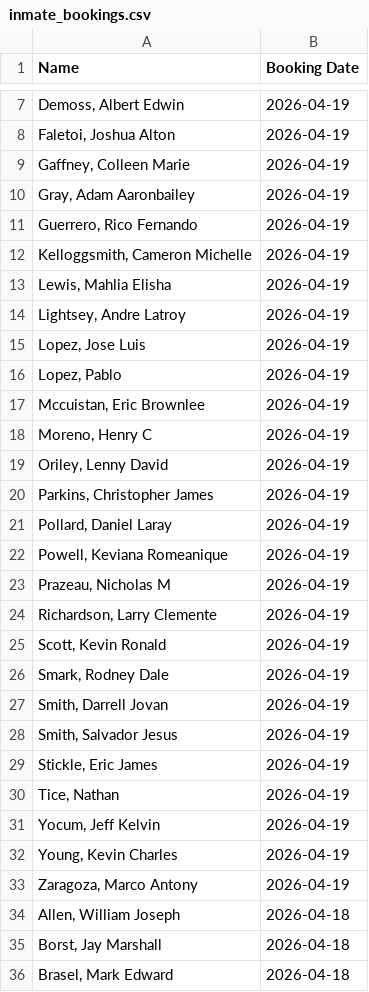
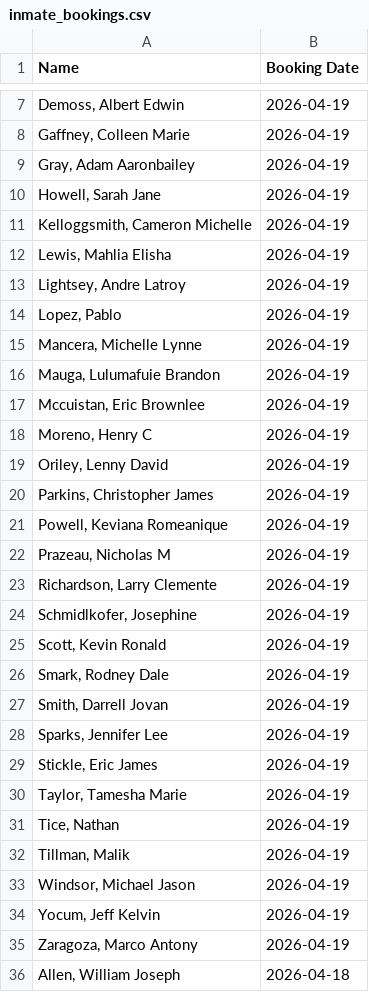
Before and after one commit to NguyenDa18/Portland-Jail-Data-Crawler, a CSV file: csvs/inmate_bookings.csv, drawn as a sheet; only a part is shown, gaps mark what is left out; the shorter side is filled out with more unchanged rows; the diff covers the shown part only.

Commit message:
Latest inmate data update: Mon Apr 20 01:09:04 UTC 2026

```diff
--- a/csvs/inmate_bookings.csv
+++ b/csvs/inmate_bookings.csv
@@ -7,6 +7,5 @@ Name,Booking Date
 "Demoss, Albert Edwin",2026-04-19
-"Faletoi, Joshua Alton",2026-04-19
 "Gaffney, Colleen Marie",2026-04-19
 "Gray, Adam Aaronbailey",2026-04-19
-"Guerrero, Rico Fernando",2026-04-19
+"Howell, Sarah Jane",2026-04-19
 "Kelloggsmith, Cameron Michelle",2026-04-19
@@ -14,4 +13,5 @@ Name,Booking Date
 "Lightsey, Andre Latroy",2026-04-19
-"Lopez, Jose Luis",2026-04-19
 "Lopez, Pablo ",2026-04-19
+"Mancera, Michelle Lynne",2026-04-19
+"Mauga, Lulumafuie Brandon",2026-04-19
 "Mccuistan, Eric Brownlee",2026-04-19
@@ -20,3 +20,2 @@ Name,Booking Date
 "Parkins, Christopher James",2026-04-19
-"Pollard, Daniel Laray",2026-04-19
 "Powell, Keviana Romeanique",2026-04-19
@@ -24,2 +23,3 @@ Name,Booking Date
 "Richardson, Larry Clemente",2026-04-19
+"Schmidlkofer, Josephine ",2026-04-19
 "Scott, Kevin Ronald",2026-04-19
@@ -27,7 +27,9 @@ Name,Booking Date
 "Smith, Darrell Jovan",2026-04-19
-"Smith, Salvador Jesus",2026-04-19
+"Sparks, Jennifer Lee",2026-04-19
 "Stickle, Eric James",2026-04-19
+"Taylor, Tamesha Marie",2026-04-19
 "Tice, Nathan ",2026-04-19
+"Tillman, Malik ",2026-04-19
+"Windsor, Michael Jason",2026-04-19
 "Yocum, Jeff Kelvin",2026-04-19
-"Young, Kevin Charles",2026-04-19
 "Zaragoza, Marco Antony",2026-04-19
```
Also changed, not shown: 2 added rows and 3 removed rows elsewhere in this file, 2 other files.
